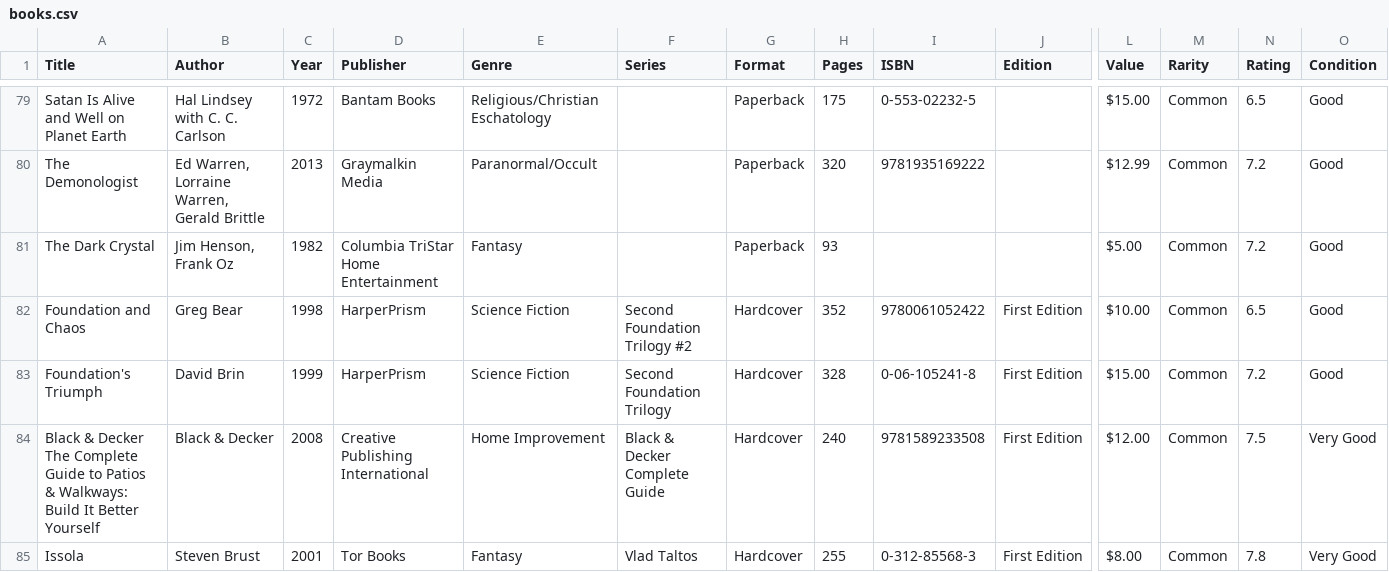
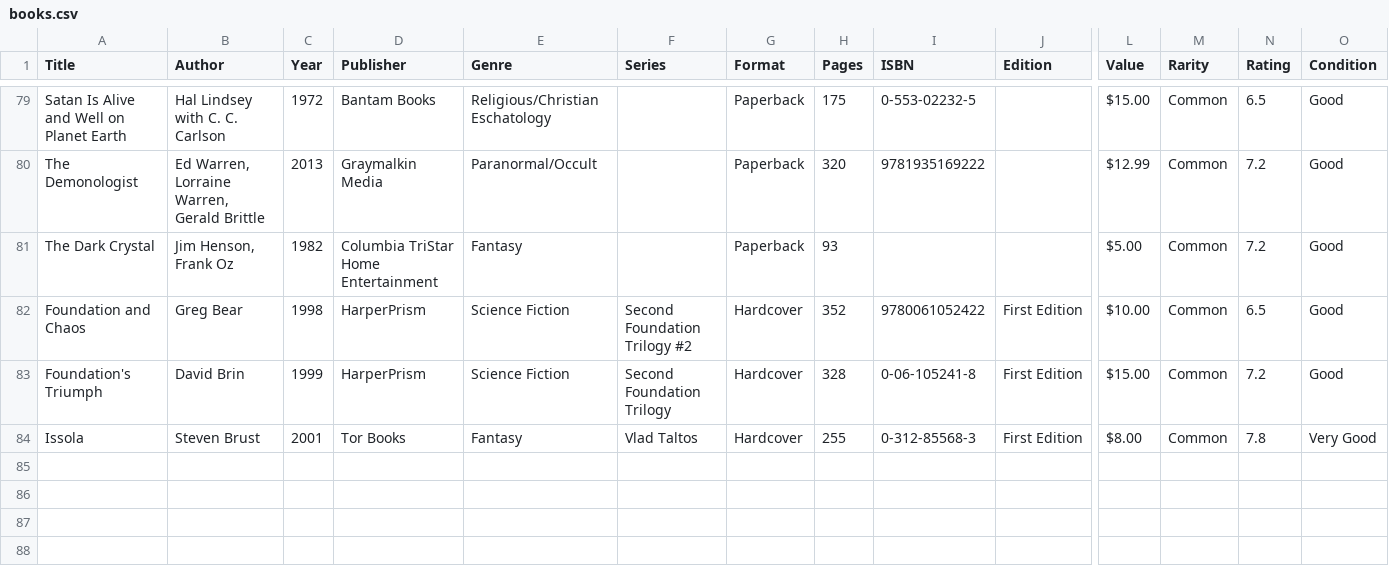
Before and after one commit to Darkstre/book-collection, a CSV file: books.csv, drawn as a sheet; only a part is shown, gaps mark what is left out; rows hold the shown columns only; the diff names each change by its address in the sheet, - before the commit and + after, or states it on an @@ line.

Commit message:
Deleted book: Black & Decker The Complete Guide to Patios & Walkways: Build It Better Yourself - 2026-07-17 22:54:34

```diff
--- a/books.csv
+++ b/books.csv
-row 84: Black & Decker The Complete Guide to Patios & Walkways: Build It Better Yourself | Black & Decker | 2008 | Creative Publishing International | Home Improvement | Black & Decker Complete Guide | Hardcover | 240 | 9781589233508 | First Edition | $12.00 | Common | 7.5 | Very Good
```
